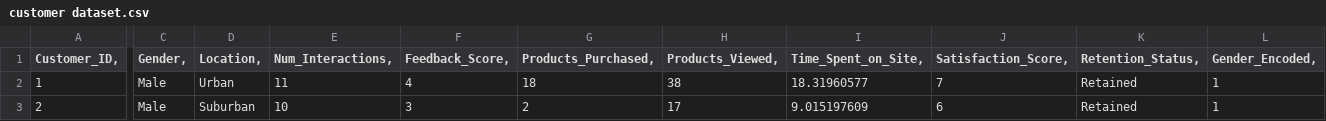
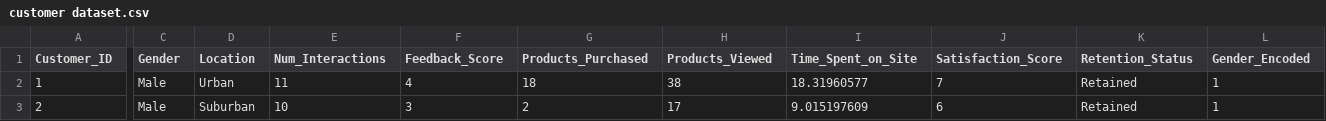
Before and after one commit to Omar-Farook-k/Phase-5, a CSV file: customer dataset.csv, drawn as a sheet; only a part is shown, gaps mark what is left out; the diff covers the shown part only; the diff names each change by its address in the sheet, - before the commit and + after, or states it on an @@ line.

Commit message:
Update customer dataset.csv

```diff
--- a/customer dataset.csv
+++ b/customer dataset.csv
-A1: Customer_ID,
+A1: Customer_ID
-C1: Gender,
+C1: Gender
-D1: Location,
+D1: Location
-E1: Num_Interactions,
+E1: Num_Interactions
-F1: Feedback_Score,
+F1: Feedback_Score
-G1: Products_Purchased,
+G1: Products_Purchased
-H1: Products_Viewed,
+H1: Products_Viewed
-I1: Time_Spent_on_Site,
+I1: Time_Spent_on_Site
-J1: Satisfaction_Score,
+J1: Satisfaction_Score
-K1: Retention_Status,
+K1: Retention_Status
-L1: Gender_Encoded,
+L1: Gender_Encoded
```
Also changed, not shown: 1 edited cell elsewhere in this file.
